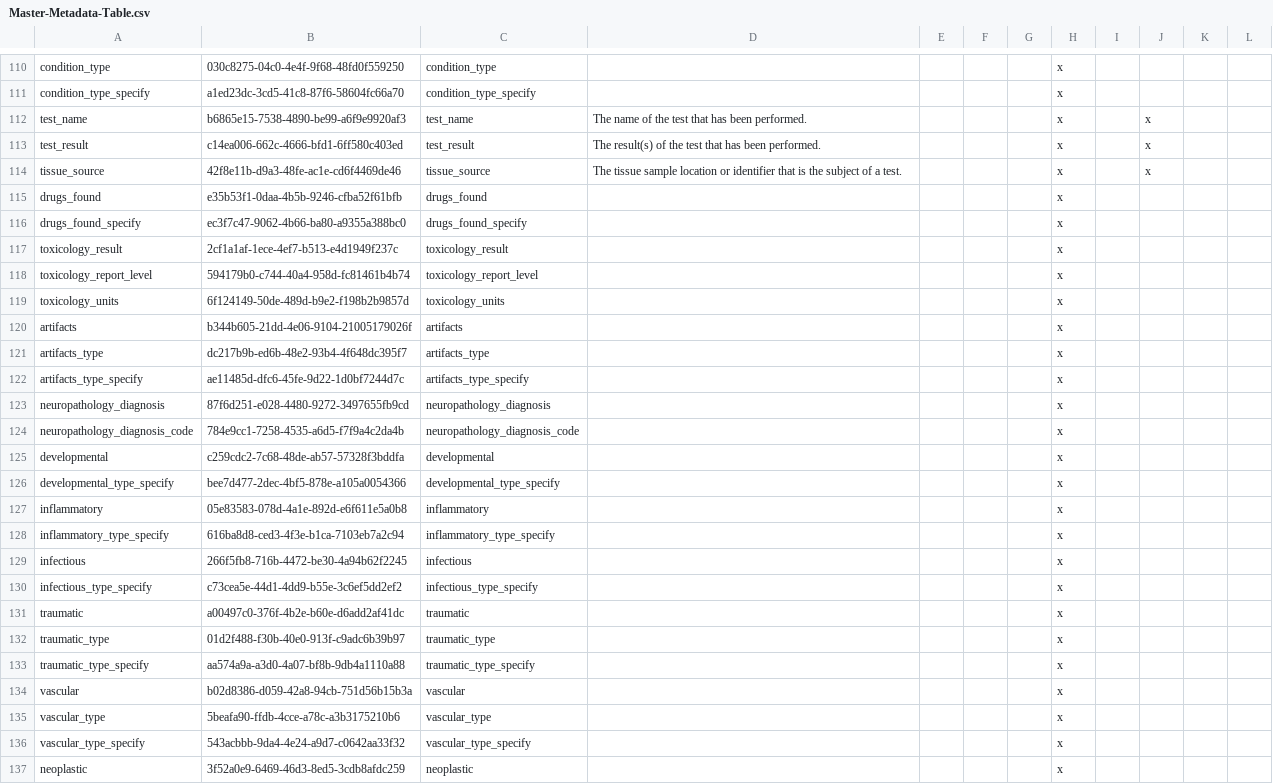
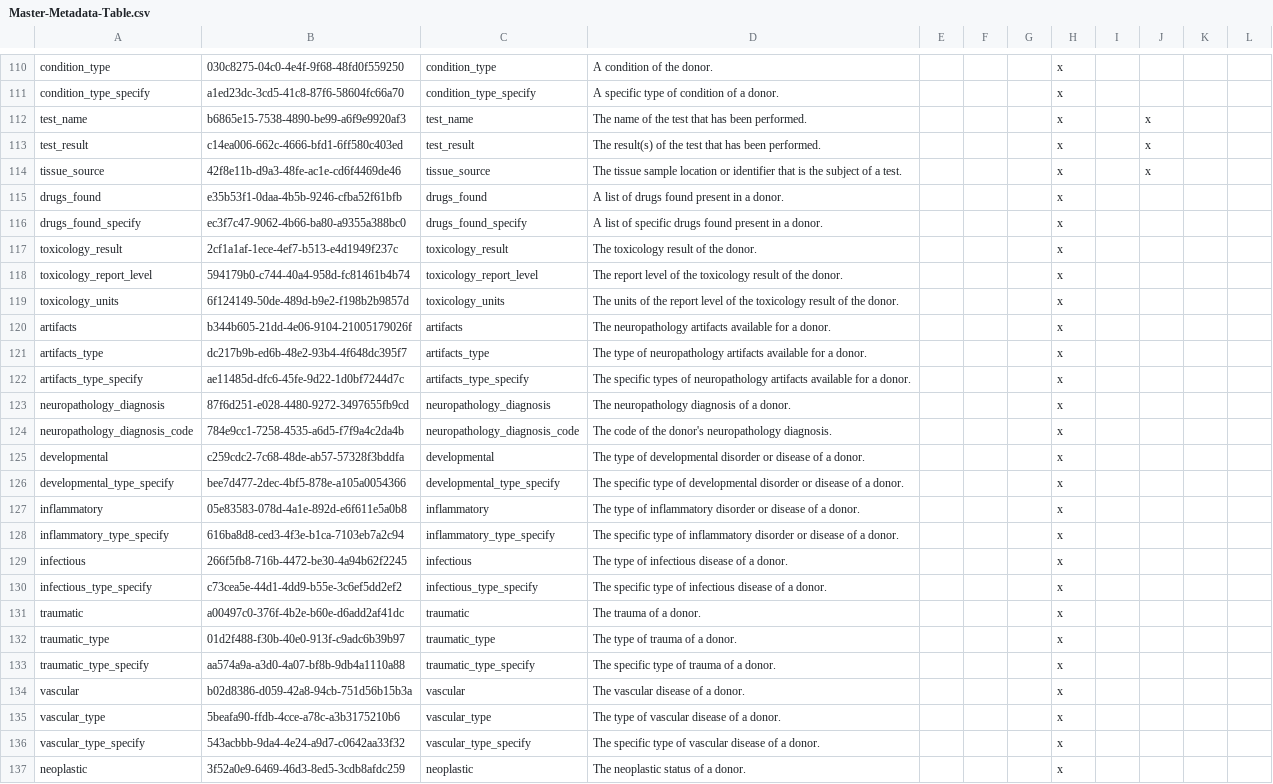
Before and after one commit to brain-bican/metadata-schemas, a CSV file: docs/mappings/Master-Metadata-Table.csv, drawn as a sheet; only a part is shown, gaps mark what is left out; the diff covers the shown part only; the diff names each change by its address in the sheet, - before the commit and + after, or states it on an @@ line.

Commit message:
updating tables, filling missing values, and transforming data types to ensure consistency and accuracy in the dataset. This process is crucial for preparing data for analysis and reporting.

```diff
--- a/docs/mappings/Master-Metadata-Table.csv
+++ b/docs/mappings/Master-Metadata-Table.csv
-D110: (empty)
+D110: A condition of the donor.
-D111: (empty)
+D111: A specific type of condition of a donor.
-D115: (empty)
+D115: A list of drugs found present in a donor.
-D116: (empty)
+D116: A list of specific drugs found present in a donor.
-D117: (empty)
+D117: The toxicology result of the donor.
-D118: (empty)
+D118: The report level of the toxicology result of the donor.
-D119: (empty)
+D119: The units of the report level of the toxicology result of the donor.
-D120: (empty)
+D120: The neuropathology artifacts available for a donor.
-D121: (empty)
+D121: The type of neuropathology artifacts available for a donor.
-D122: (empty)
+D122: The specific types of neuropathology artifacts available for a donor.
-D123: (empty)
+D123: The neuropathology diagnosis of a donor.
-D124: (empty)
+D124: The code of the donor's neuropathology diagnosis.
-D125: (empty)
+D125: The type of developmental disorder or disease of a donor.
-D126: (empty)
+D126: The specific type of developmental disorder or disease of a donor.
-D127: (empty)
+D127: The type of inflammatory disorder or disease of a donor.
-D128: (empty)
+D128: The specific type of inflammatory disorder or disease of a donor.
-D129: (empty)
+D129: The type of infectious disease of a donor.
-D130: (empty)
+D130: The specific type of infectious disease of a donor.
-D131: (empty)
+D131: The trauma of a donor.
-D132: (empty)
+D132: The type of trauma of a donor.
-D133: (empty)
+D133: The specific type of trauma of a donor.
-D134: (empty)
+D134: The vascular disease of a donor.
-D135: (empty)
+D135: The type of vascular disease of a donor.
-D136: (empty)
+D136: The specific type of vascular disease of a donor.
-D137: (empty)
+D137: The neoplastic status of a donor.
```
Also changed, not shown: 37 edited cells elsewhere in this file, 1 other file.
